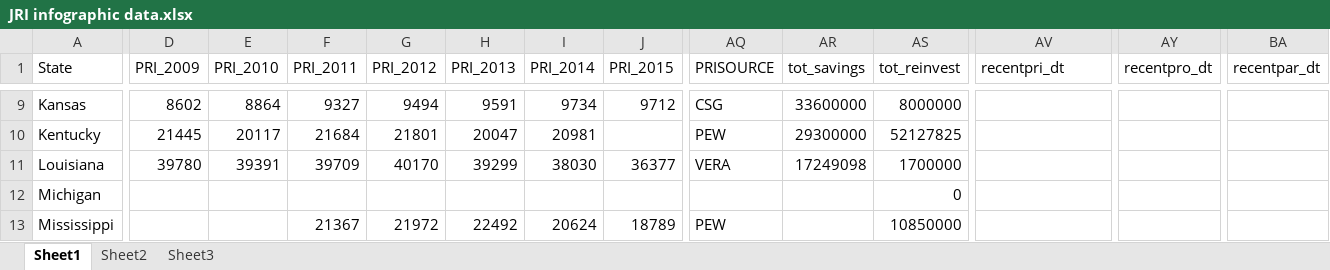
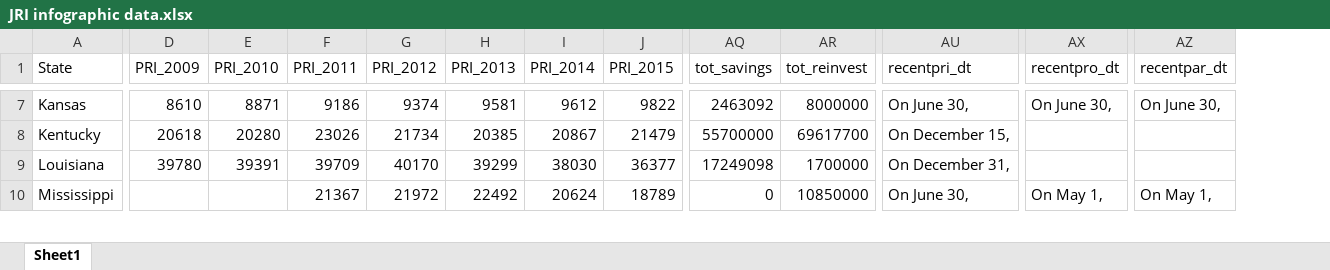
Before and after one commit to UI-Research/jri, an Excel workbook: data/source/JRI infographic data.xlsx, sheet Sheet1, drawn as a sheet; only a part is shown, gaps mark what is left out; values as stored, in another font and other column widths than the file's, no borders; removed rows and columns are numbered as before the commit, all else as after; rows hold the shown columns only; the diff covers the shown part only; the diff names each change by its address in the sheet, - before the commit and + after, or states it on an @@ line.

```diff
--- a/data/source/JRI infographic data.xlsx (sheet Sheet1)
+++ b/data/source/JRI infographic data.xlsx (sheet Sheet1)
-sheet tab: Sheet2
-sheet tab: Sheet3
-column AQ (PRISOURCE), rows 9-11: CSG | PEW | VERA; row 13: PEW
-D7 (PRI_2009): 8602
+D7 (PRI_2009): 8610
-E7 (PRI_2010): 8864
+E7 (PRI_2010): 8871
-F7 (PRI_2011): 9327
+F7 (PRI_2011): 9186
-G7 (PRI_2012): 9494
+G7 (PRI_2012): 9374
-H7 (PRI_2013): 9591
+H7 (PRI_2013): 9581
-I7 (PRI_2014): 9734
+I7 (PRI_2014): 9612
-J7 (PRI_2015): 9712
+J7 (PRI_2015): 9822
-AQ7 (tot_savings): 33600000
+AQ7 (tot_savings): 2463092
-AU7 (recentpri_dt): (empty)
+AU7 (recentpri_dt): On June 30,
-AX7 (recentpro_dt): (empty)
+AX7 (recentpro_dt): On June 30,
-AZ7 (recentpar_dt): (empty)
+AZ7 (recentpar_dt): On June 30,
-D8 (PRI_2009): 21445
+D8 (PRI_2009): 20618
-E8 (PRI_2010): 20117
+E8 (PRI_2010): 20280
-F8 (PRI_2011): 21684
+F8 (PRI_2011): 23026
-G8 (PRI_2012): 21801
+G8 (PRI_2012): 21734
-H8 (PRI_2013): 20047
+H8 (PRI_2013): 20385
-I8 (PRI_2014): 20981
+I8 (PRI_2014): 20867
-J8 (PRI_2015): (empty)
+J8 (PRI_2015): 21479
-AQ8 (tot_savings): 29300000
+AQ8 (tot_savings): 55700000
-AR8 (tot_reinvest): 52127825
+AR8 (tot_reinvest): 69617700
-AU8 (recentpri_dt): (empty)
+AU8 (recentpri_dt): On December 15,
-AU9 (recentpri_dt): (empty)
+AU9 (recentpri_dt): On December 31,
-row 12: Michigan |  |  |  |  |  |  |  |  |  | 0
-AQ10 (tot_savings): (empty)
+AQ10 (tot_savings): 0
-AU10 (recentpri_dt): (empty)
+AU10 (recentpri_dt): On June 30,
-AX10 (recentpro_dt): (empty)
+AX10 (recentpro_dt): On May 1,
-AZ10 (recentpar_dt): (empty)
+AZ10 (recentpar_dt): On May 1,
```
Also changed, not shown: 5 removed rows and 170 edited cells elsewhere in this sheet, 42 other files.
